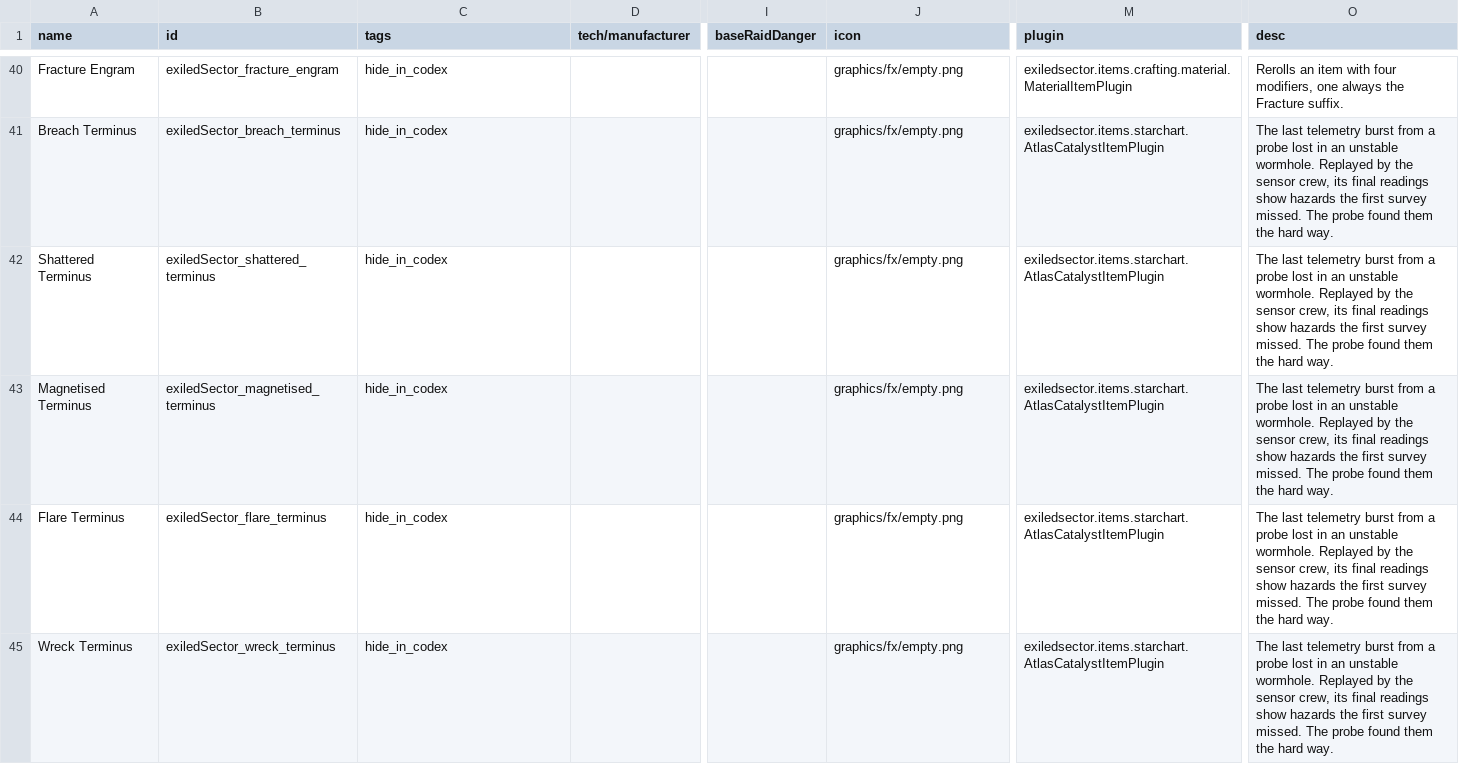
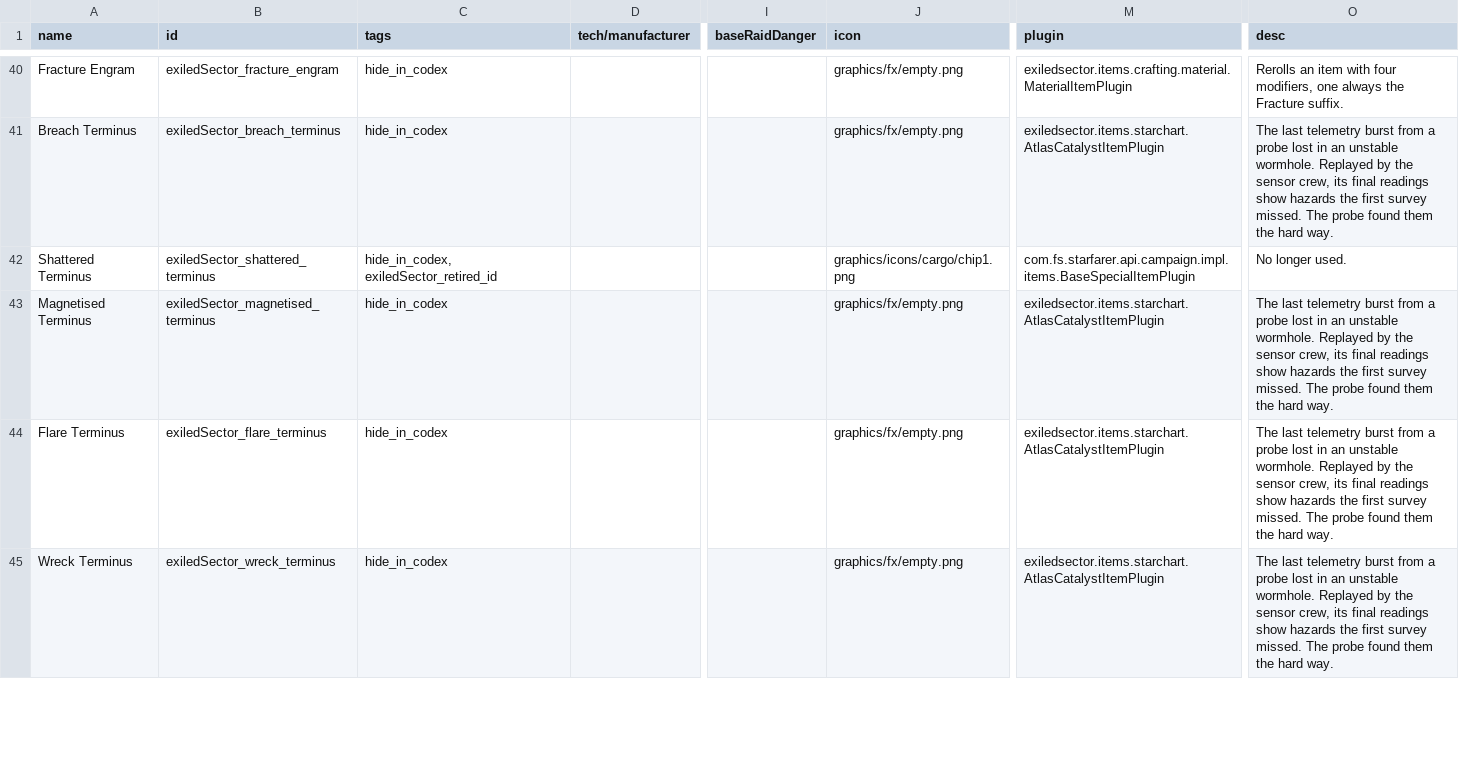
Before and after one commit to ExiledPortals/ExiledSector, a CSV file: data/campaign/special_items.csv, drawn as a sheet; only a part is shown, gaps mark what is left out; the diff names each change by its address in the sheet, - before the commit and + after, or states it on an @@ line.

```diff
--- a/data/campaign/special_items.csv
+++ b/data/campaign/special_items.csv
-C42 (tags): hide_in_codex
+C42 (tags): hide_in_codex, exiledSector_retired_id
-J42 (icon): graphics/fx/empty.png
+J42 (icon): graphics/icons/cargo/chip1.png
-M42 (plugin): exiledsector.items.starchart.AtlasCatalystItemPlugin
+M42 (plugin): com.fs.starfarer.api.campaign.impl.items.BaseSpecialItemPlugin
-O42 (desc): The last telemetry burst from a probe lost in an unstable wormhole. Replayed by the sensor crew, its final readings show hazards the first survey missed. The probe found them the hard way.
+O42 (desc): No longer used.
```
Also changed, not shown: data/config/exiledSector/atlas_catalysts.csv, data/config/exiledSector/chart_anomalies.csv, 24 other files.
